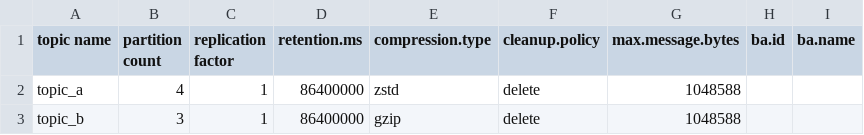
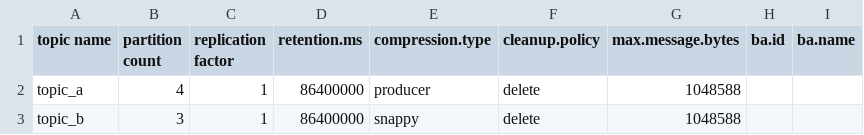
Before and after one commit to NiyiOdumosu/kafkamanager, a CSV file: application1/topics/topic_configs.csv, drawn as a sheet.

Commit message:
Updated topic a and b

```diff
--- a/application1/topics/topic_configs.csv
+++ b/application1/topics/topic_configs.csv
@@ -1,3 +1,3 @@
 topic name,partition count,replication factor,retention.ms,compression.type,cleanup.policy,max.message.bytes,ba.id,ba.name
-topic_a,4,1,86400000,zstd,delete,1048588,,
-topic_b,3,1,86400000,gzip,delete,1048588,,
+topic_a,4,1,86400000,producer,delete,1048588,,
+topic_b,3,1,86400000,snappy,delete,1048588,,
```
Also changed, not shown: 1 other file.
